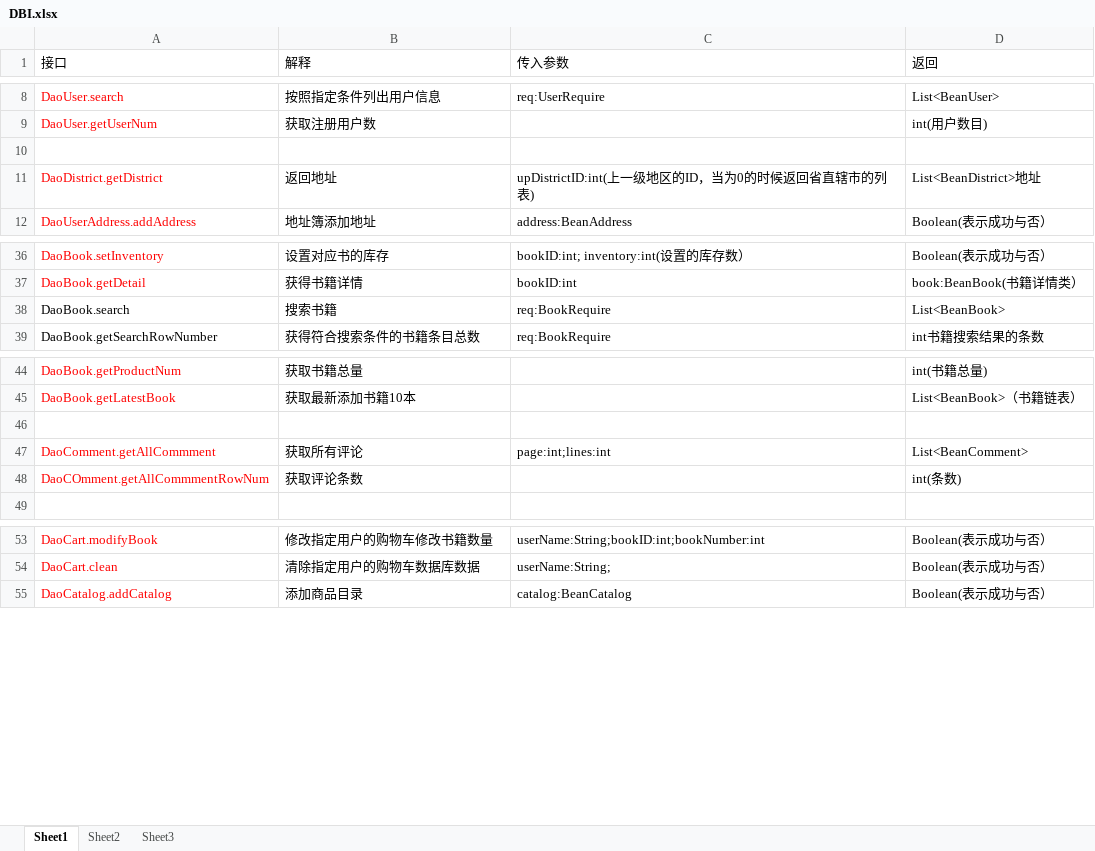
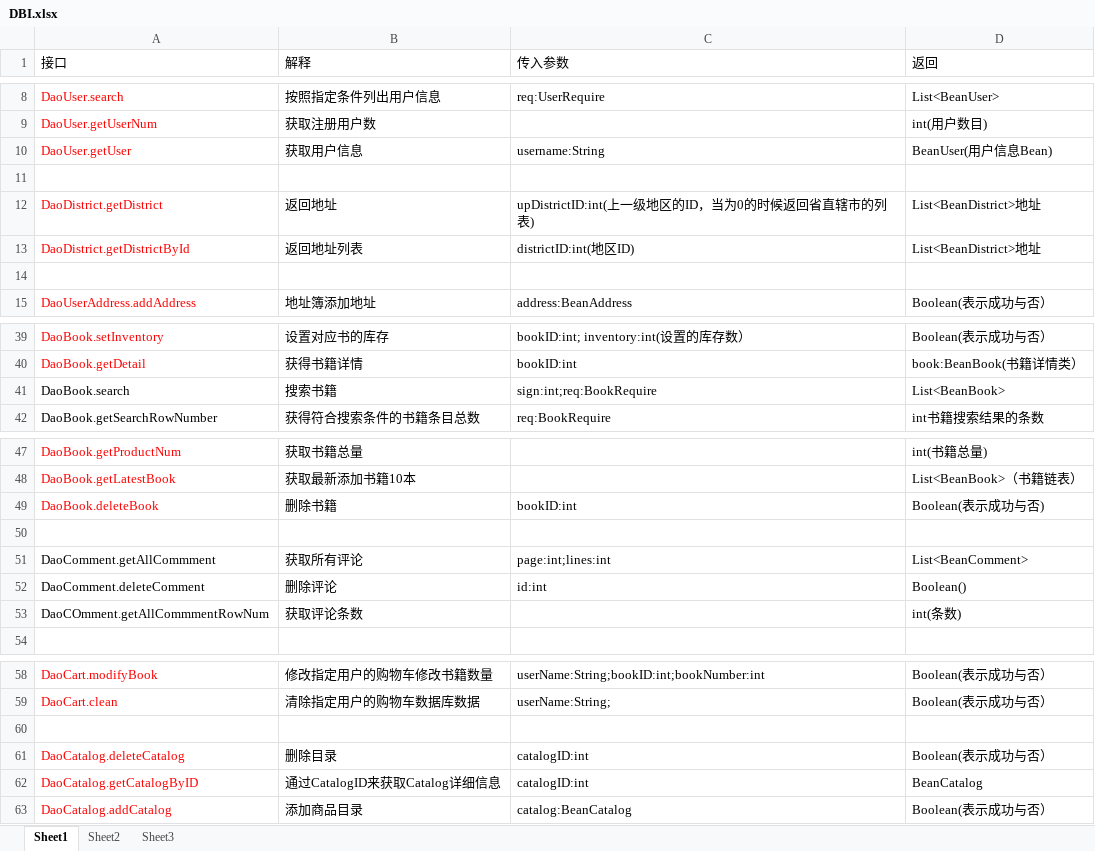
Before and after one commit to SanziShi/Symagic, an Excel workbook: doc/DBI.xlsx, sheet Sheet1, drawn as a sheet; only a part is shown, gaps mark what is left out; values as stored, in another font and other column widths than the file's, no borders; addresses are those after the commit; the diff names each change by its address in the sheet, - before the commit and + after, or states it on an @@ line.

Commit message:
修改DaoCart错误，修改DaoBook.search,添加DaoDistrict.getDistrictByID,添加DaoUser.getUser,添加DaoComment

```diff
--- a/doc/DBI.xlsx (sheet Sheet1)
+++ b/doc/DBI.xlsx (sheet Sheet1)
+row 10: DaoUser.getUser | 获取用户信息 | username:String | BeanUser(用户信息Bean)
+row 13: DaoDistrict.getDistrictById | 返回地址列表 | districtID:int(地区ID) | List<BeanDistrict>地址
+row 14: (empty)
-C41 (传入参数): req:BookRequire
+C41 (传入参数): sign:int;req:BookRequire
+row 49: DaoBook.deleteBook | 删除书籍 | bookID:int | Boolean(表示成功与否)
-A51 text colour: #FF0000
+A51 text colour: black
+row 52: DaoComment.deleteComment | 删除评论 | id:int | Boolean()
-A53 text colour: #FF0000
+A53 text colour: black
+row 60: (empty)
+row 61: DaoCatalog.deleteCatalog | 删除目录 | catalogID:int | Boolean(表示成功与否）
+row 62: DaoCatalog.getCatalogByID | 通过CatalogID来获取Catalog详细信息 | catalogID:int | BeanCatalog
```
Also changed, not shown: 7 other files.
